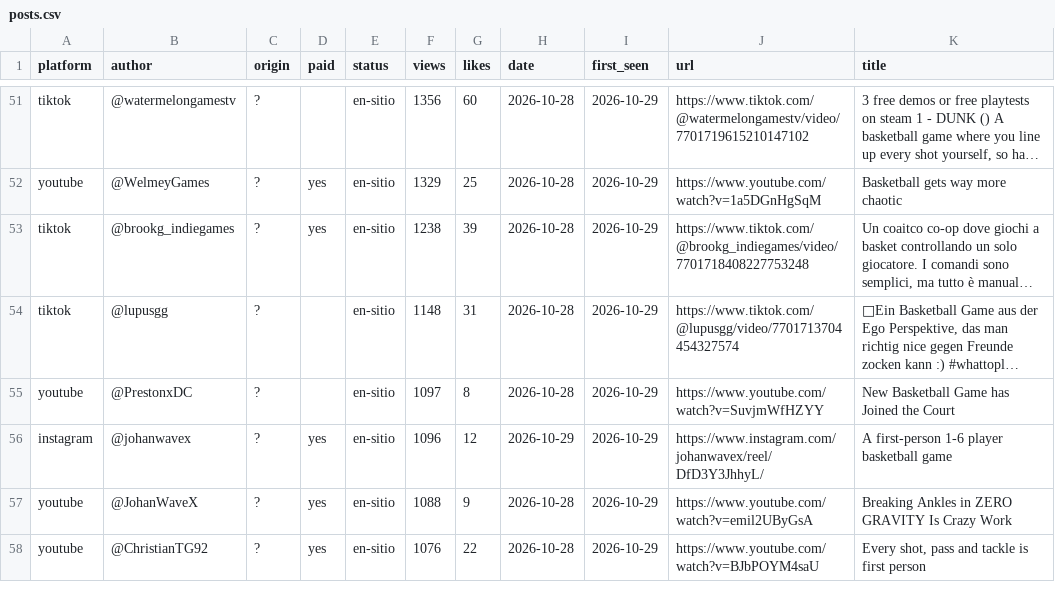
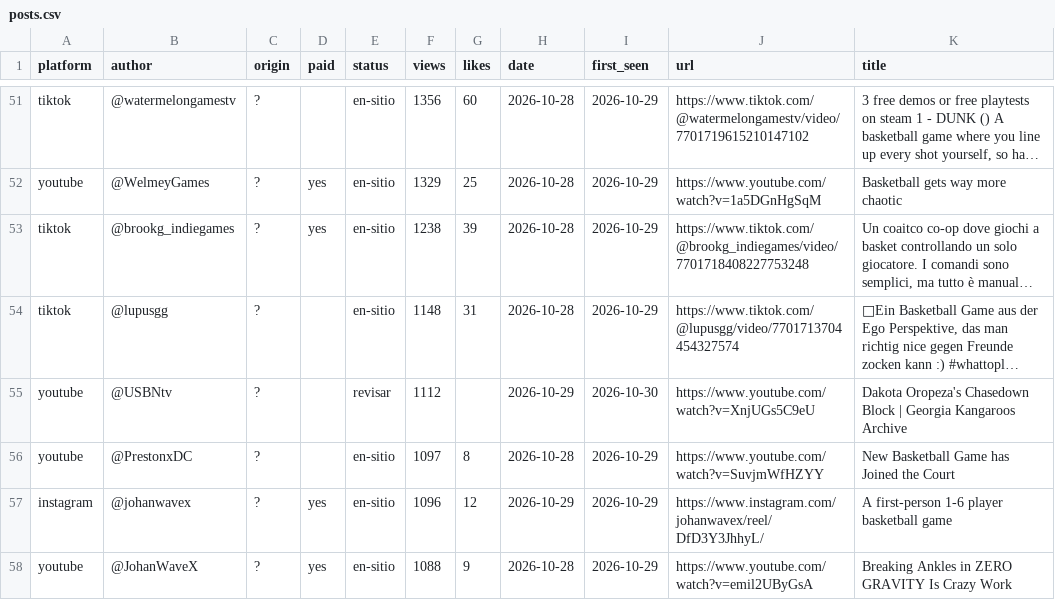
Before and after one commit to gameskatapult-dot/squad-dunk-press-kit, a CSV file: tools/radar/posts.csv, drawn as a sheet; only a part is shown, gaps mark what is left out; the shorter side is filled out with more unchanged rows; long unchanged cells end in …; the diff names each change by its address in the sheet, - before the commit and + after, or states it on an @@ line.

```diff
--- a/tools/radar/posts.csv
+++ b/tools/radar/posts.csv
+row 55: youtube | @USBNtv | ? |  | revisar | 1112 |  | 2026-10-29 | 2026-10-30 | https://www.youtube.com/watch?v=XnjUGs5C9eU | Dakota Oropeza's Chasedown Block | Georgia Kangaroos Archive
```
Also changed, not shown: 6 other files.
